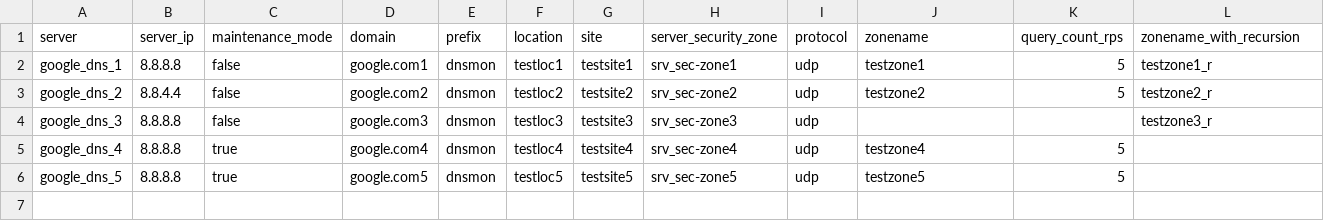
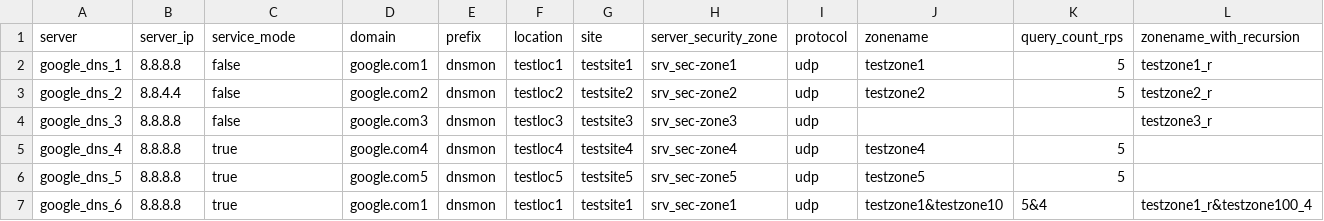
Before and after one commit to nir0k/DNSPulse_watcher, a CSV file: dns_servers.csv, drawn as a sheet; only a part is shown; rows hold the shown columns only; the diff names each change by its address in the sheet, - before the commit and + after, or states it on an @@ line.

Commit message:
change maitenance mode to service mode and add test config

```diff
--- a/dns_servers.csv
+++ b/dns_servers.csv
-C1: maintenance_mode
+C1: service_mode
+row 7: google_dns_6 | 8.8.8.8 | true | google.com1 | dnsmon | testloc1 | testsite1 | srv_sec-zone1 | udp | testzone1&testzone10 | 5&4 | testzone1_r&testzone100_4
```
Also changed, not shown: 4 other files.
